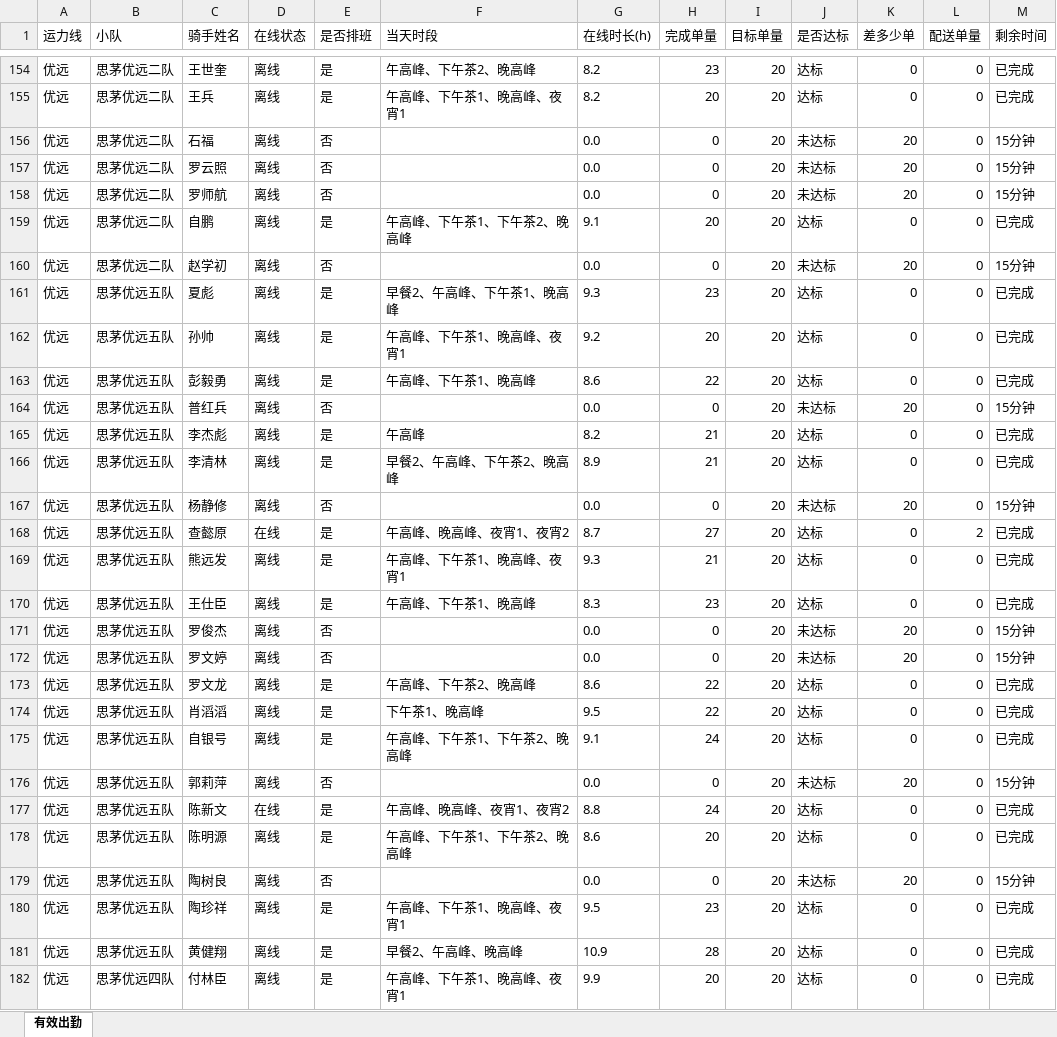
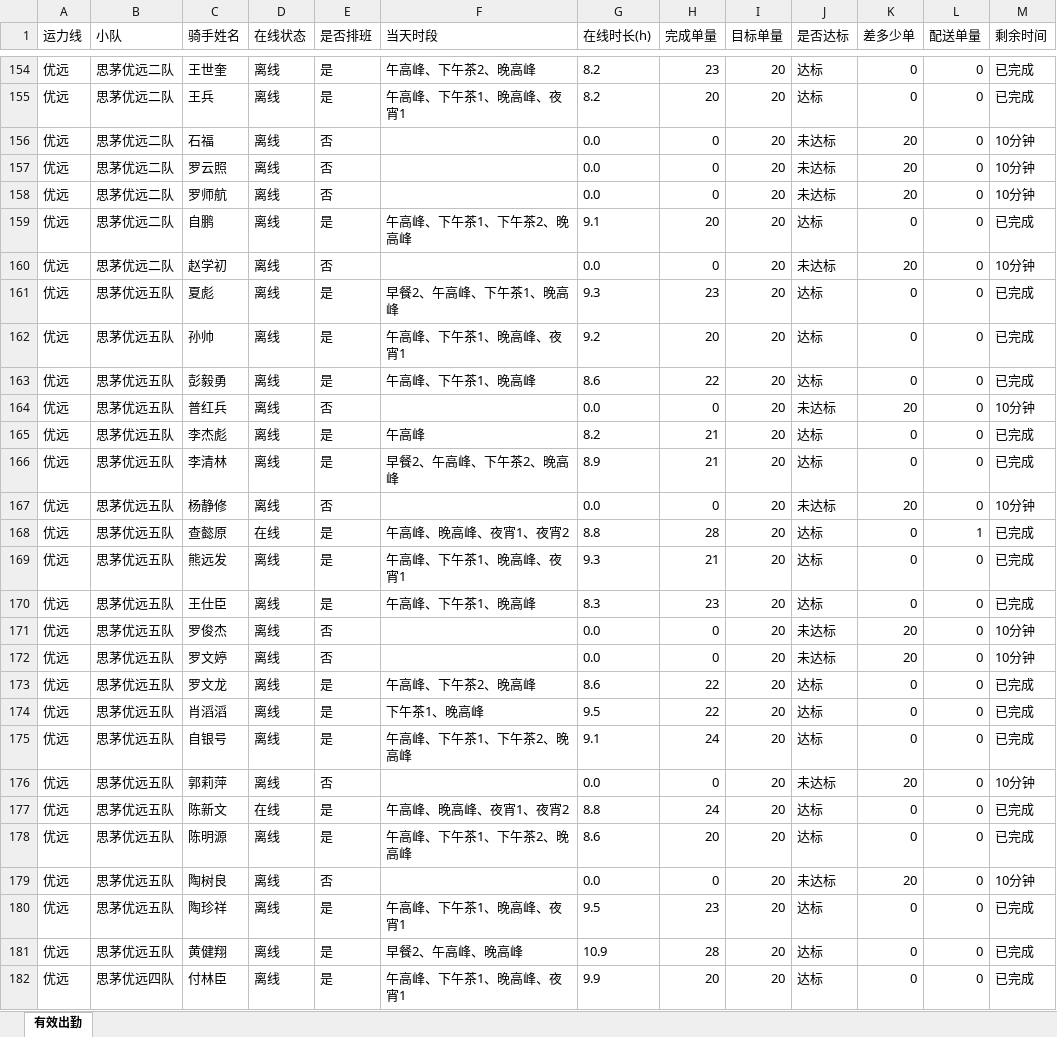
Before and after one commit to 424584635-png/dzt-dashboard, an Excel workbook: public/attendance_latest.xlsx, sheet 有效出勤, drawn as a sheet; only a part is shown, gaps mark what is left out; values as stored, in another font and other column widths than the file's, no borders; the diff covers the shown part only; the diff names each change by its address in the sheet, - before the commit and + after, or states it on an @@ line.

Commit message:
data: 202611052350 (241 骑手)

```diff
--- a/public/attendance_latest.xlsx (sheet 有效出勤)
+++ b/public/attendance_latest.xlsx (sheet 有效出勤)
-M156:M158 (剩余时间): 15分钟
+M156:M158 (剩余时间): 10分钟
-M160 (剩余时间): 15分钟
+M160 (剩余时间): 10分钟
-M164 (剩余时间): 15分钟
+M164 (剩余时间): 10分钟
-M167 (剩余时间): 15分钟
+M167 (剩余时间): 10分钟
-G168 (在线时长(h)): 8.7
+G168 (在线时长(h)): 8.8
-H168 (完成单量): 27
+H168 (完成单量): 28
-L168 (配送单量): 2
+L168 (配送单量): 1
-M171:M172 (剩余时间): 15分钟
+M171:M172 (剩余时间): 10分钟
-M176 (剩余时间): 15分钟
+M176 (剩余时间): 10分钟
-M179 (剩余时间): 15分钟
+M179 (剩余时间): 10分钟
```
Also changed, not shown: 54 edited cells elsewhere in this sheet, 7 other files.
